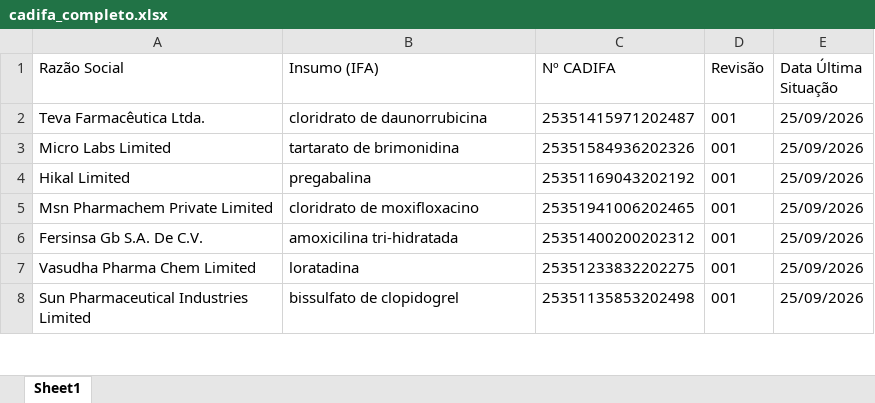
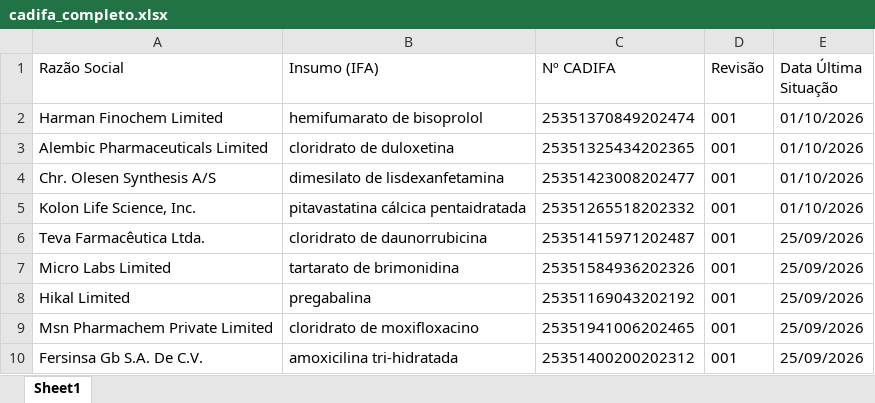
Before and after one commit to anastorion-oss/anvisa_monitorcadifa_withoutPA, an Excel workbook: cadifa_completo.xlsx, sheet Sheet1, drawn as a sheet; only a part is shown; the shorter side is filled out with more unchanged rows; values as stored, in another font and other column widths than the file's, no borders; the diff names each change by its address in the sheet, - before the commit and + after, or states it on an @@ line.

```diff
--- a/cadifa_completo.xlsx (sheet Sheet1)
+++ b/cadifa_completo.xlsx (sheet Sheet1)
+row 2: Harman Finochem Limited | hemifumarato de bisoprolol | 25351370849202474 | 001 | 01/10/2026
+row 3: Alembic Pharmaceuticals Limited | cloridrato de duloxetina | 25351325434202365 | 001 | 01/10/2026
+row 4: Chr. Olesen Synthesis A/S | dimesilato de lisdexanfetamina | 25351423008202477 | 001 | 01/10/2026
+row 5: Kolon Life Science, Inc. | pitavastatina cálcica pentaidratada | 25351265518202332 | 001 | 01/10/2026
```
Also changed, not shown: cadifa_completo_anterior.xlsx, novas_cadifas.xlsx, 1 other file.
